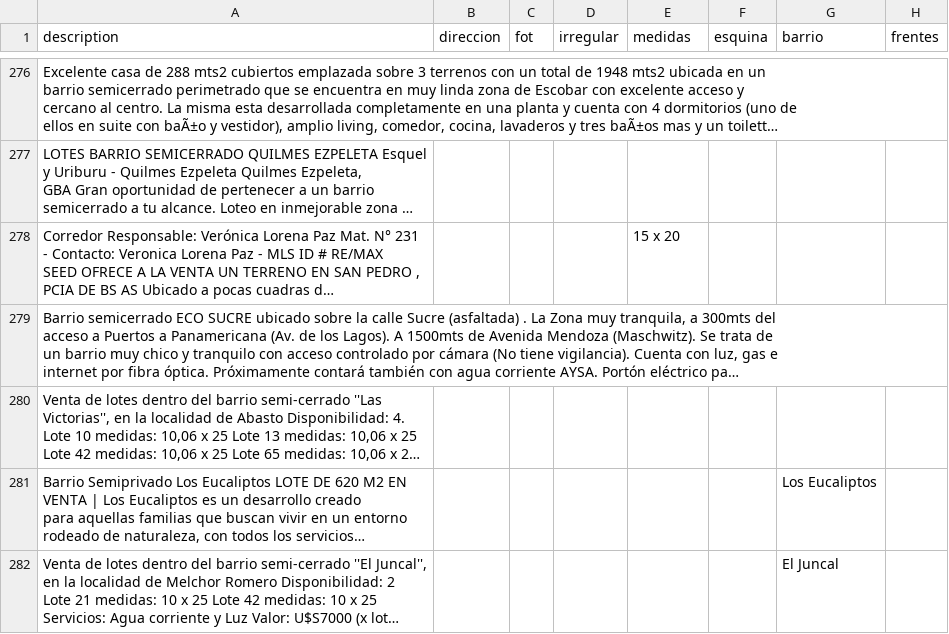
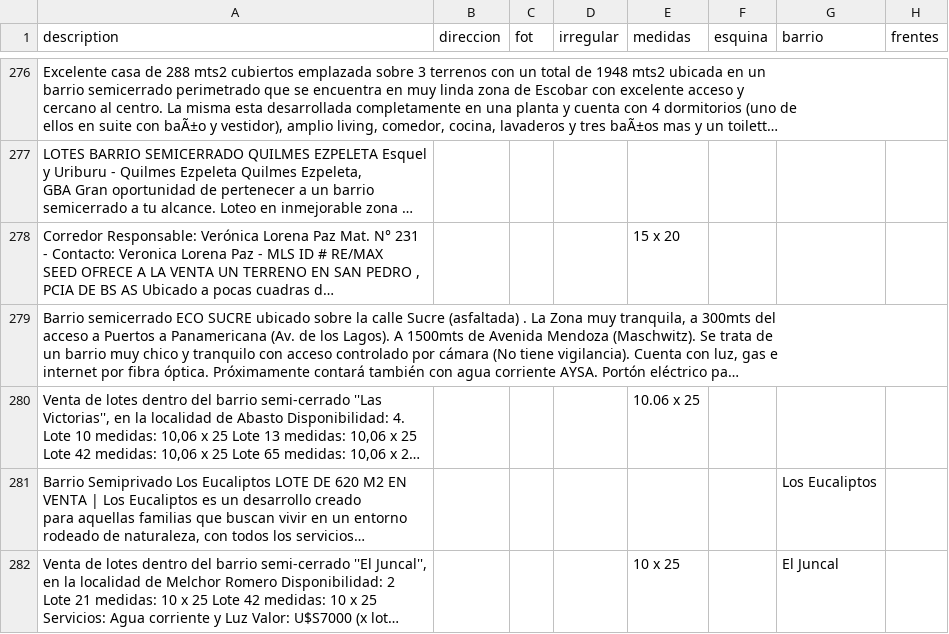
Before and after one commit to cientopolis/OVS-extractor-idis, a CSV file: input/ground_truth_100_sin_inferencias.csv, drawn as a sheet; only a part is shown, gaps mark what is left out; long unchanged cells end in …; the diff covers the shown part only; the diff names each change by its address in the sheet, - before the commit and + after, or states it on an @@ line.

Commit message:
mejora medidas

```diff
--- a/input/ground_truth_100_sin_inferencias.csv
+++ b/input/ground_truth_100_sin_inferencias.csv
-E280 (medidas): (empty)
+E280 (medidas): 10.06 x 25
-E282 (medidas): (empty)
+E282 (medidas): 10 x 25
```
Also changed, not shown: 17 edited cells elsewhere in this file, output/rbm.csv, 9 other files.
